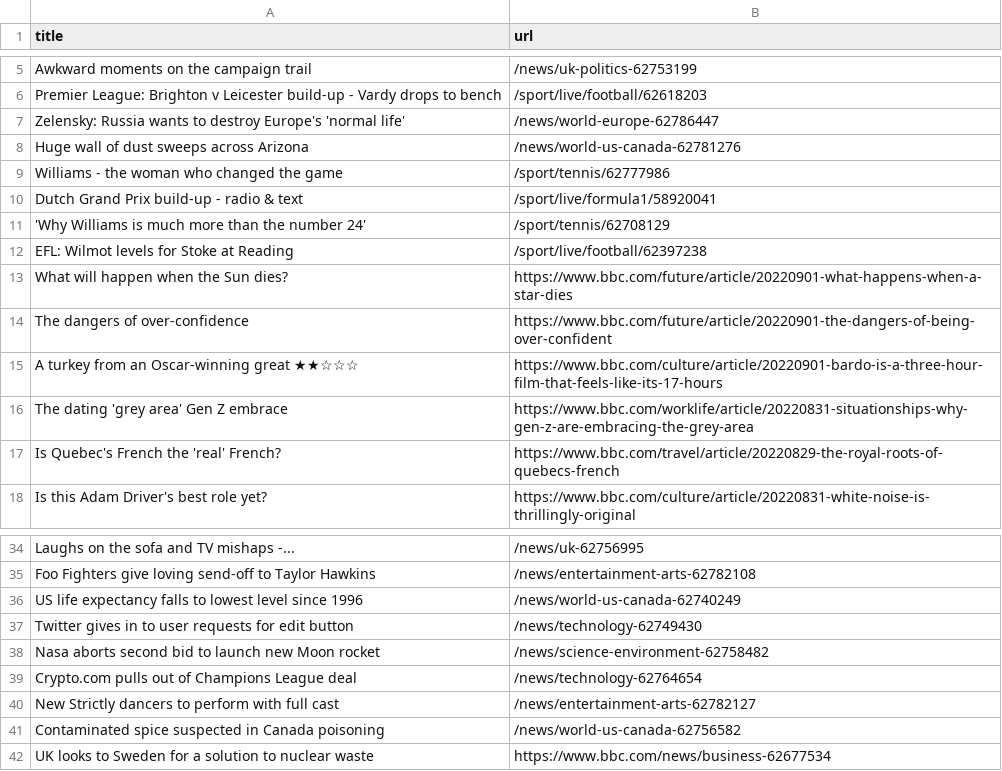
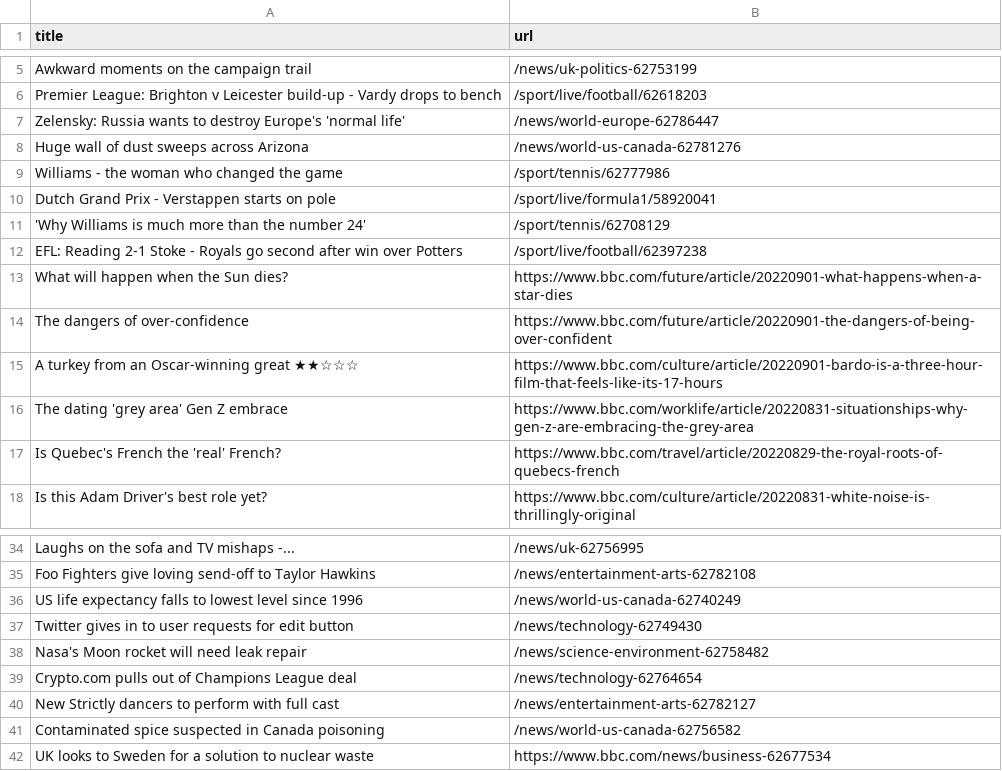
Before and after one commit to tengj98/automatic-scraper-bbc, a CSV file: bbc.csv, drawn as a sheet; only a part is shown, gaps mark what is left out.

```diff
--- a/bbc.csv
+++ b/bbc.csv
@@ -9,5 +9,5 @@ Huge wall of dust sweeps across Arizona,/news/world-us-canada-62781276
 Williams - the woman who changed the game,/sport/tennis/62777986
-Dutch Grand Prix build-up - radio & text,/sport/live/formula1/58920041
+Dutch Grand Prix - Verstappen starts on pole,/sport/live/formula1/58920041
 'Why Williams is much more than the number 24',/sport/tennis/62708129
-EFL: Wilmot levels for Stoke at Reading,/sport/live/football/62397238
+EFL: Reading 2-1 Stoke - Royals go second after win over Potters,/sport/live/football/62397238
 What will happen when the Sun dies?,https://www.bbc.com/future/article/20220901-what-happens-when-a-star-dies
@@ -37,3 +37,3 @@ US life expectancy falls to lowest level since 1996,/news/world-us-canada-627402
 Twitter gives in to user requests for edit button,/news/technology-62749430
-Nasa aborts second bid to launch new Moon rocket,/news/science-environment-62758482
+Nasa's Moon rocket will need leak repair,/news/science-environment-62758482
 Crypto.com pulls out of Champions League deal,/news/technology-62764654
```
